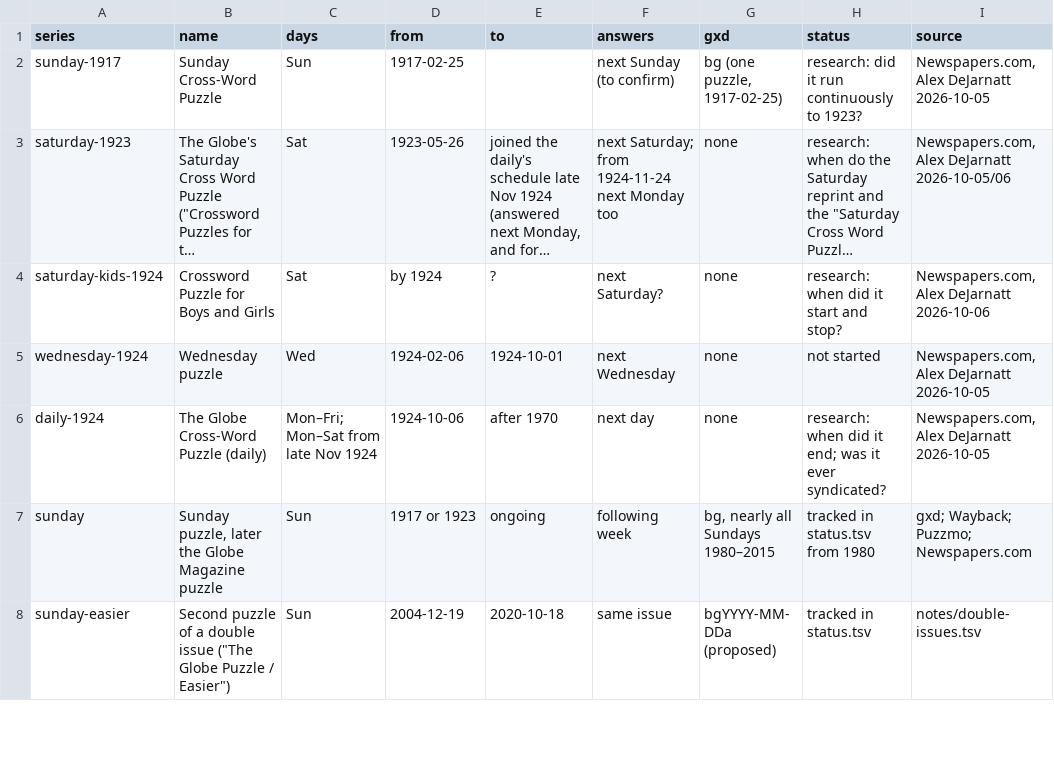
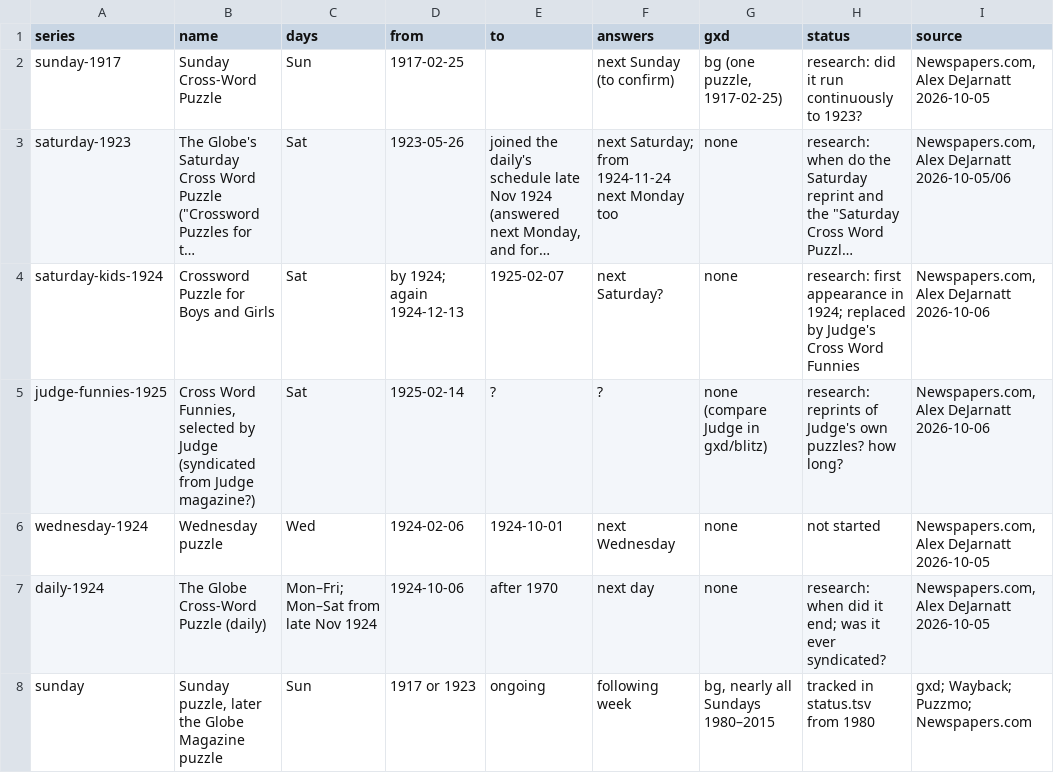
Before and after one commit to EveryPuzzleProject/bostonglobe, a TSV file: series.tsv, drawn as a sheet; only a part is shown; the shorter side is filled out with more unchanged rows; long unchanged cells end in …; the diff names each change by its address in the sheet, - before the commit and + after, or states it on an @@ line.

```diff
--- a/series.tsv
+++ b/series.tsv
-D4 (from): by 1924
+D4 (from): by 1924; again 1924-12-13
-E4 (to): ?
+E4 (to): 1925-02-07
-H4 (status): research: when did it start and stop?
+H4 (status): research: first appearance in 1924; replaced by Judge's Cross Word Funnies
+row 5: judge-funnies-1925 | Cross Word Funnies, selected by Judge (syndicated from Judge magazine?) | Sat | 1925-02-14 | ? | ? | none (compare Judge in gxd/blitz) | research: reprints of Judge's own puzzles? how long? | Newspapers.com, Alex DeJarnatt 2026-10-06
```
